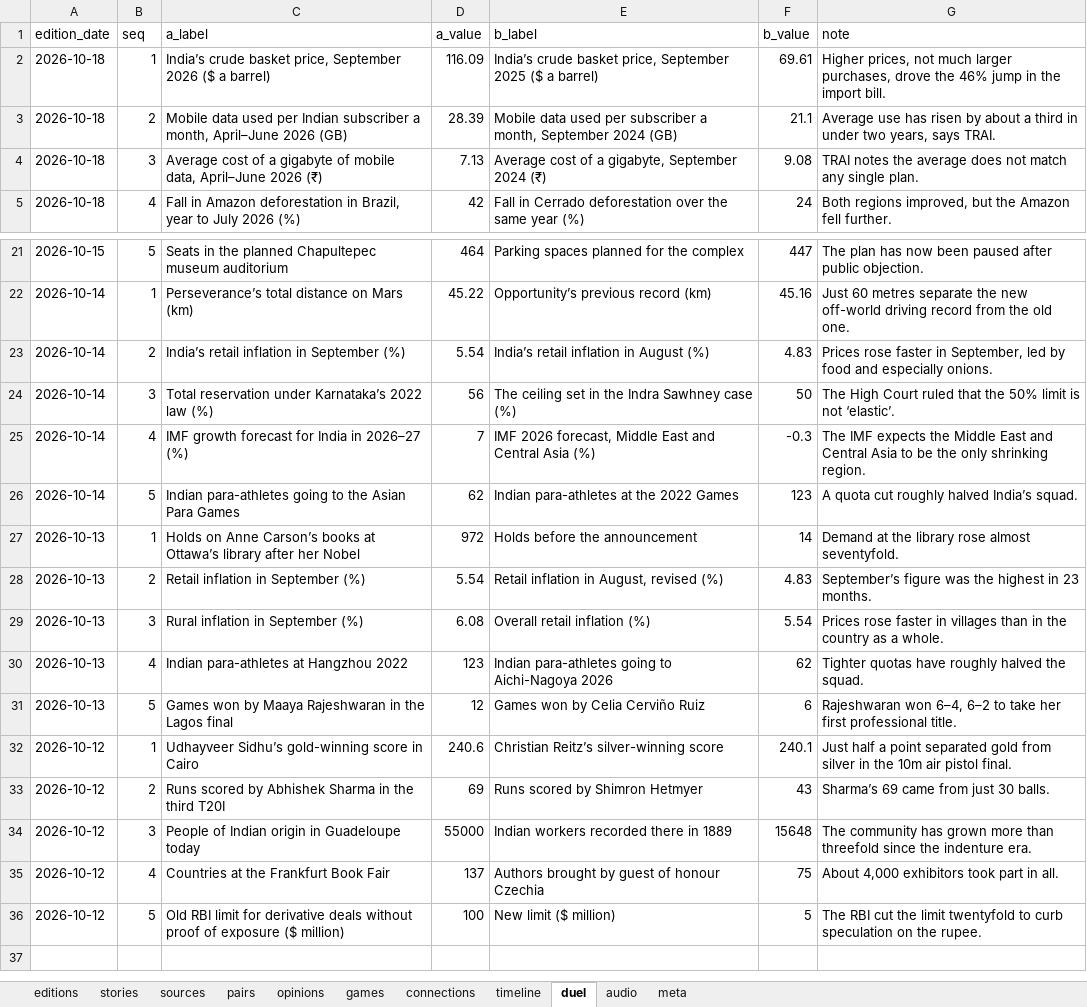
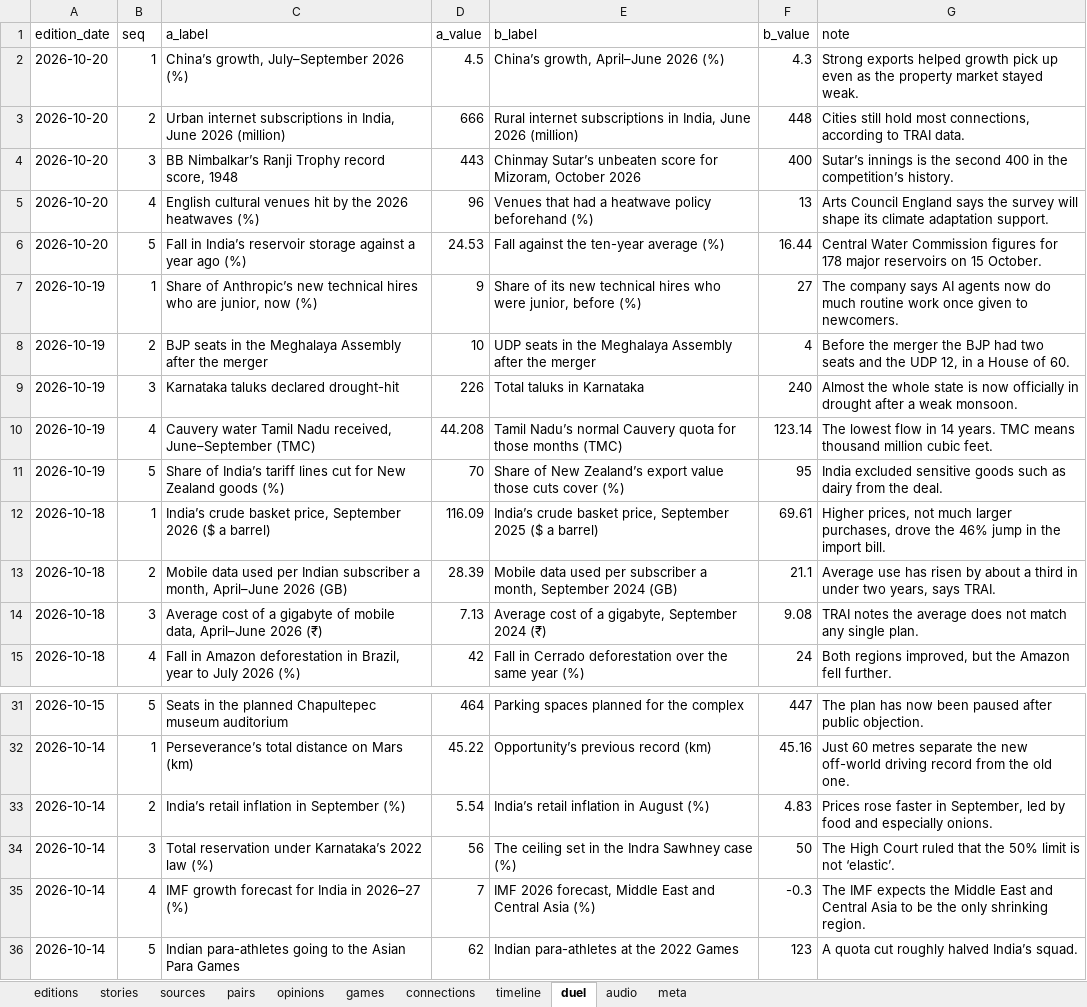
Before and after one commit to Cyrah1408/Cyrah1408.github.io, an Excel workbook: data/briefly.xlsx, sheet duel, drawn as a sheet; only a part is shown, gaps mark what is left out; values as stored, in another font and other column widths than the file's, no borders; table styles not drawn; removed rows and columns are numbered as before the commit, all else as after; the diff names each change by its address in the sheet, - before the commit and + after, or states it on an @@ line.

```diff
--- a/data/briefly.xlsx (sheet duel)
+++ b/data/briefly.xlsx (sheet duel)
+row 2: 2026-10-20 | 1 | China’s growth, July–September 2026 (%) | 4.5 | China’s growth, April–June 2026 (%) | 4.3 | Strong exports helped growth pick up even as the property market stayed weak.
+row 3: 2026-10-20 | 2 | Urban internet subscriptions in India, June 2026 (million) | 666 | Rural internet subscriptions in India, June 2026 (million) | 448 | Cities still hold most connections, according to TRAI data.
+row 4: 2026-10-20 | 3 | BB Nimbalkar’s Ranji Trophy record score, 1948 | 443 | Chinmay Sutar’s unbeaten score for Mizoram, October 2026 | 400 | Sutar’s innings is the second 400 in the competition’s history.
+row 5: 2026-10-20 | 4 | English cultural venues hit by the 2026 heatwaves (%) | 96 | Venues that had a heatwave policy beforehand (%) | 13 | Arts Council England says the survey will shape its climate adaptation support.
+row 6: 2026-10-20 | 5 | Fall in India’s reservoir storage against a year ago (%) | 24.53 | Fall against the ten-year average (%) | 16.44 | Central Water Commission figures for 178 major reservoirs on 15 October.
+row 7: 2026-10-19 | 1 | Share of Anthropic’s new technical hires who are junior, now (%) | 9 | Share of its new technical hires who were junior, before (%) | 27 | The company says AI agents now do much routine work once given to newcomers.
+row 8: 2026-10-19 | 2 | BJP seats in the Meghalaya Assembly after the merger | 10 | UDP seats in the Meghalaya Assembly after the merger | 4 | Before the merger the BJP had two seats and the UDP 12, in a House of 60.
+row 9: 2026-10-19 | 3 | Karnataka taluks declared drought-hit | 226 | Total taluks in Karnataka | 240 | Almost the whole state is now officially in drought after a weak monsoon.
+row 10: 2026-10-19 | 4 | Cauvery water Tamil Nadu received, June–September (TMC) | 44.208 | Tamil Nadu’s normal Cauvery quota for those months (TMC) | 123.14 | The lowest flow in 14 years. TMC means thousand million cubic feet.
+row 11: 2026-10-19 | 5 | Share of India’s tariff lines cut for New Zealand goods (%) | 70 | Share of New Zealand’s export value those cuts cover (%) | 95 | India excluded sensitive goods such as dairy from the deal.
-row 27: 2026-10-13 | 1 | Holds on Anne Carson’s books at Ottawa’s library after her Nobel | 972 | Holds before the announcement | 14 | Demand at the library rose almost seventyfold.
-row 28: 2026-10-13 | 2 | Retail inflation in September (%) | 5.54 | Retail inflation in August, revised (%) | 4.83 | September’s figure was the highest in 23 months.
-row 29: 2026-10-13 | 3 | Rural inflation in September (%) | 6.08 | Overall retail inflation (%) | 5.54 | Prices rose faster in villages than in the country as a whole.
-row 30: 2026-10-13 | 4 | Indian para-athletes at Hangzhou 2022 | 123 | Indian para-athletes going to Aichi-Nagoya 2026 | 62 | Tighter quotas have roughly halved the squad.
-row 31: 2026-10-13 | 5 | Games won by Maaya Rajeshwaran in the Lagos final | 12 | Games won by Celia Cerviño Ruiz | 6 | Rajeshwaran won 6–4, 6–2 to take her first professional title.
-row 32: 2026-10-12 | 1 | Udhayveer Sidhu’s gold-winning score in Cairo | 240.6 | Christian Reitz’s silver-winning score | 240.1 | Just half a point separated gold from silver in the 10m air pistol final.
-row 33: 2026-10-12 | 2 | Runs scored by Abhishek Sharma in the third T20I | 69 | Runs scored by Shimron Hetmyer | 43 | Sharma’s 69 came from just 30 balls.
-row 34: 2026-10-12 | 3 | People of Indian origin in Guadeloupe today | 55000 | Indian workers recorded there in 1889 | 15648 | The community has grown more than threefold since the indenture era.
-row 35: 2026-10-12 | 4 | Countries at the Frankfurt Book Fair | 137 | Authors brought by guest of honour Czechia | 75 | About 4,000 exhibitors took part in all.
-row 36: 2026-10-12 | 5 | Old RBI limit for derivative deals without proof of exposure ($ million) | 100 | New limit ($ million) | 5 | The RBI cut the limit twentyfold to curb speculation on the rupee.
```
Also changed, not shown: sheet stories, sheet sources, sheet audio, sheet pairs, sheet opinions, sheet timeline, 4 more sheets, 1 other file.
